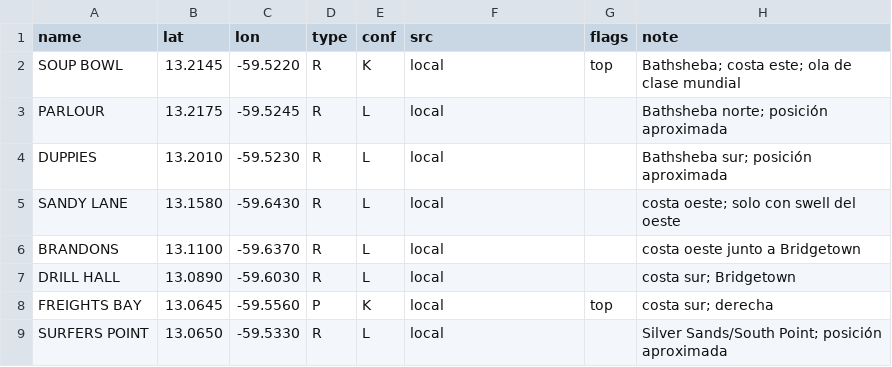
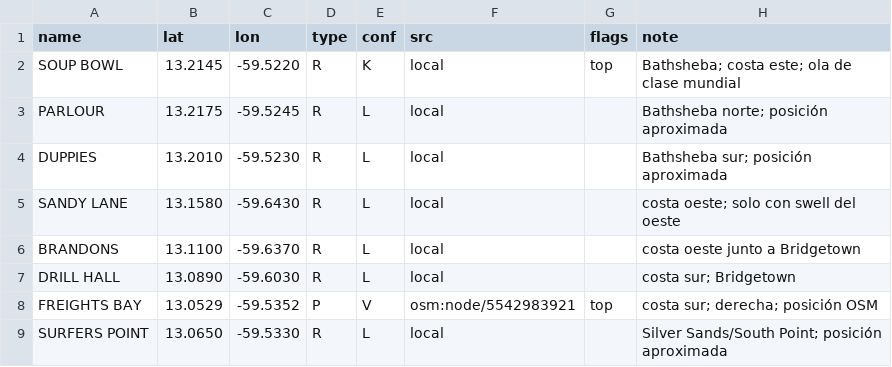
Before and after one commit to scgm11/surf-dawn-data, a CSV file: seeds/spots/BB-ALL.csv, drawn as a sheet.

```diff
--- a/seeds/spots/BB-ALL.csv
+++ b/seeds/spots/BB-ALL.csv
@@ -7,3 +7,3 @@ BRANDONS,13.1100,-59.6370,R,L,local,,costa oeste junto a Bridgetown
 DRILL HALL,13.0890,-59.6030,R,L,local,,costa sur; Bridgetown
-FREIGHTS BAY,13.0645,-59.5560,P,K,local,top,costa sur; derecha
+FREIGHTS BAY,13.0529,-59.5352,P,V,osm:node/5542983921,top,costa sur; derecha; posición OSM
 SURFERS POINT,13.0650,-59.5330,R,L,local,,Silver Sands/South Point; posición aproximada
```
Also changed, not shown: seeds/spots/FR-HOS.csv, seeds/spots/ID-LOM.csv, 2 other files.
